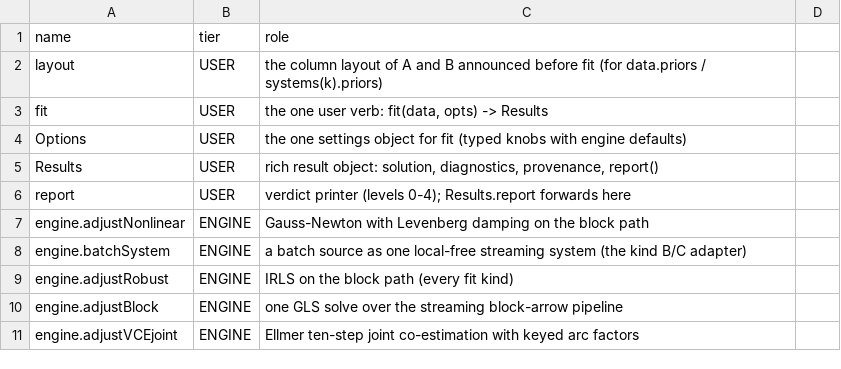
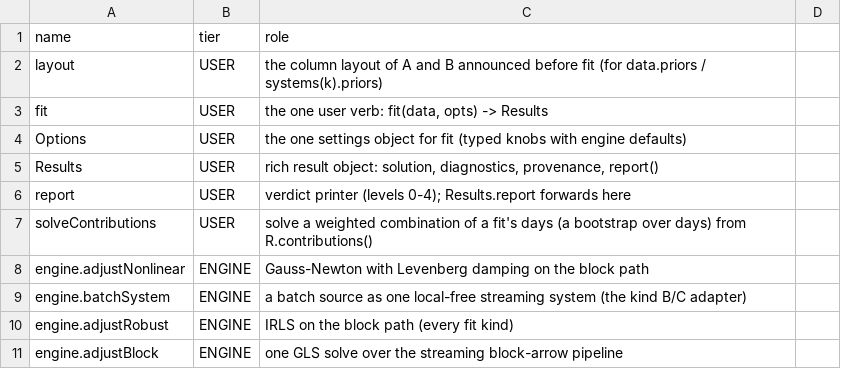
Before and after one commit to astrobayer/lsqvce, a CSV file: dev/docs_src/tiers.csv, drawn as a sheet; only a part is shown; the shorter side is filled out with more unchanged rows.

```diff
--- a/dev/docs_src/tiers.csv
+++ b/dev/docs_src/tiers.csv
@@ -6,2 +6,3 @@ Results,USER,"rich result object: solution, diagnostics, provenance, report()"
 report,USER,verdict printer (levels 0-4); Results.report forwards here
+solveContributions,USER,"solve a weighted combination of a fit's days (a bootstrap over days) from R.contributions()"
 engine.adjustNonlinear,ENGINE,Gauss-Newton with Levenberg damping on the block path
```
Also changed, not shown: dev/docs_src/error_ids.csv, 28 other files.
